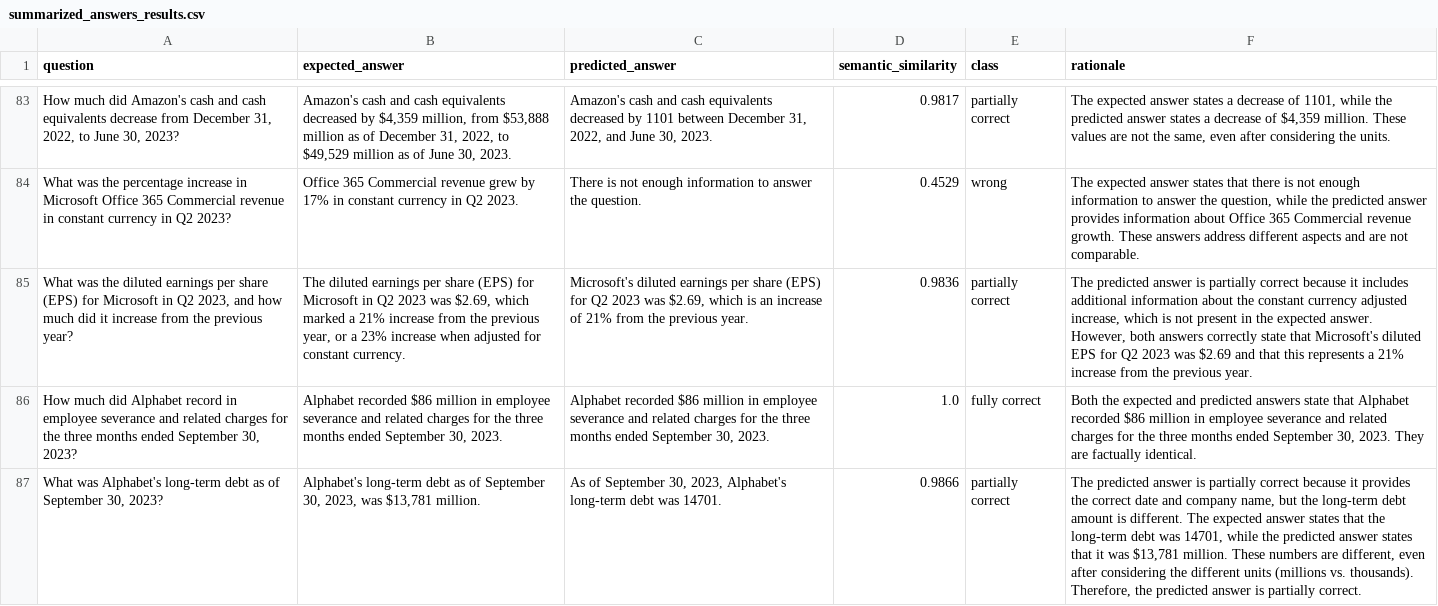
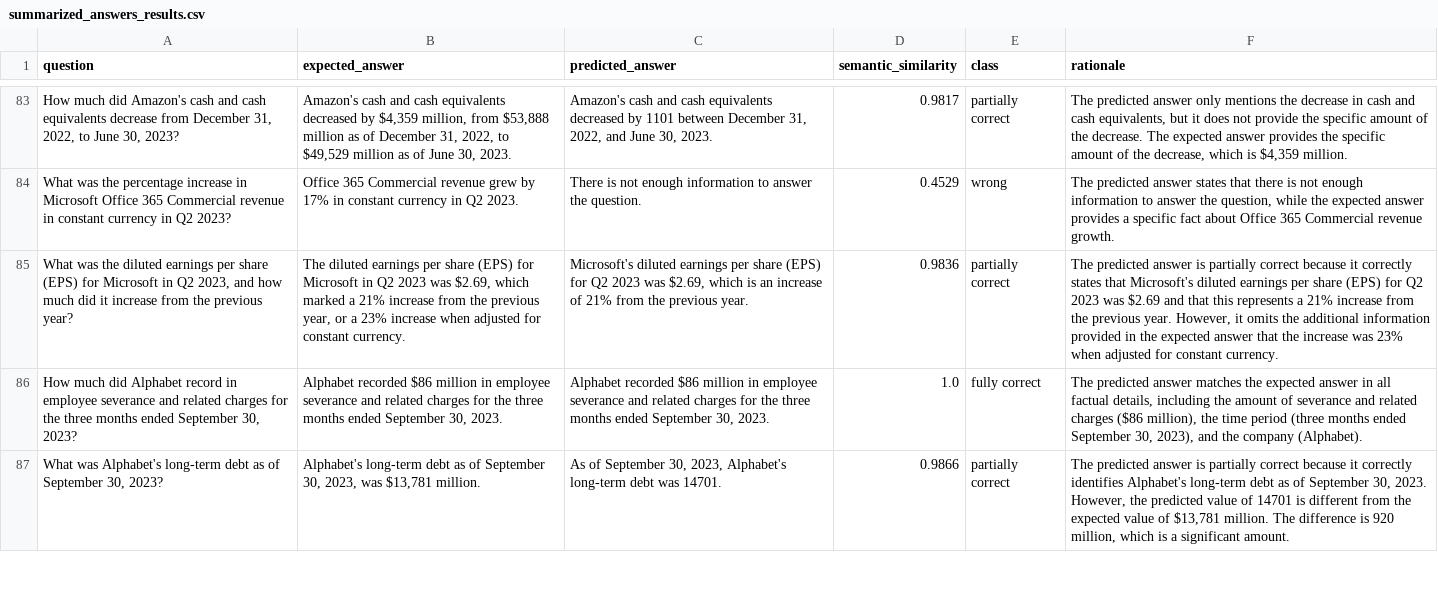
Before and after one commit to arunpshankar/VAIS-RAG-Patterns, a CSV file: data/eval/generation/summarized_answers_results.csv, drawn as a sheet; only a part is shown, gaps mark what is left out; the diff covers the shown part only; the diff names each change by its address in the sheet, - before the commit and + after, or states it on an @@ line.

```diff
--- a/data/eval/generation/summarized_answers_results.csv
+++ b/data/eval/generation/summarized_answers_results.csv
-F83 (rationale): The expected answer states a decrease of 1101, while the predicted answer states a decrease of $4,359 million. These values are not the same, even after considering the units.
+F83 (rationale): The predicted answer only mentions the decrease in cash and cash equivalents, but it does not provide the specific amount of the decrease. The expected answer provides the specific amount of the decrease, which is $4,359 million.
-F84 (rationale): The expected answer states that there is not enough information to answer the question, while the predicted answer provides information about Office 365 Commercial revenue growth. These answers address different aspects and are not comparable.
+F84 (rationale): The predicted answer states that there is not enough information to answer the question, while the expected answer provides a specific fact about Office 365 Commercial revenue growth.
-F85 (rationale): …because it includes additional information about the constant currency adjusted increase, which is not present in the expected answer. However, both answers correctly state that Microsoft's diluted EPS for Q2 2023 was $2.69 and that this represents a 21% increase from the previous year.
+F85 (rationale): …because it correctly states that Microsoft's diluted earnings per share (EPS) for Q2 2023 was $2.69 and that this represents a 21% increase from the previous year. However, it omits the additional information provided in the expected answer that the increase was 23% when adjusted for constant currency.
-F86 (rationale): Both the expected and predicted answers state that Alphabet recorded $86 million in employee severance and related charges for the three months ended September 30, 2023. They are factually identical.
+F86 (rationale): The predicted answer matches the expected answer in all factual details, including the amount of severance and related charges ($86 million), the time period (three months ended September 30, 2023), and the company (Alphabet).
-F87 (rationale): …because it provides the correct date and company name, but the long-term debt amount is different. The expected answer states that the long-term debt was 14701, while the predicted answer states that it was $13,781 million. These numbers are different, even after considering the different units (millions vs. thousands). Therefore, the predicted answer is partially correct.
+F87 (rationale): …because it correctly identifies Alphabet's long-term debt as of September 30, 2023. However, the predicted value of 14701 is different from the expected value of $13,781 million. The difference is 920 million, which is a significant amount.
```
Also changed, not shown: 103 edited cells elsewhere in this file, 1 other file.
